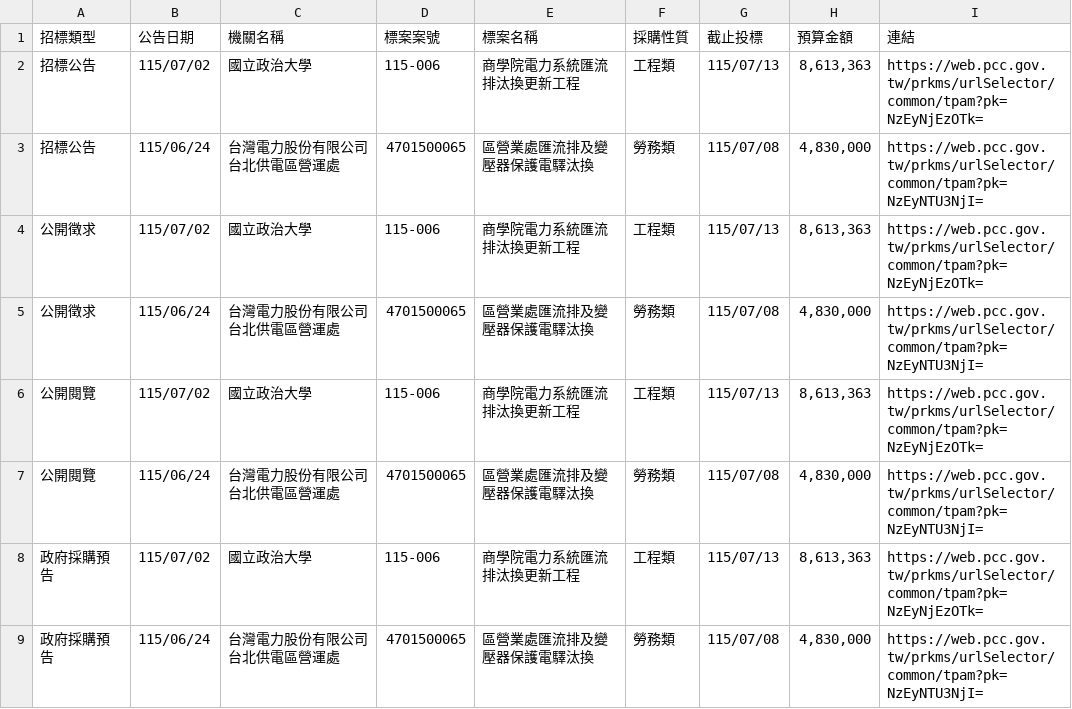
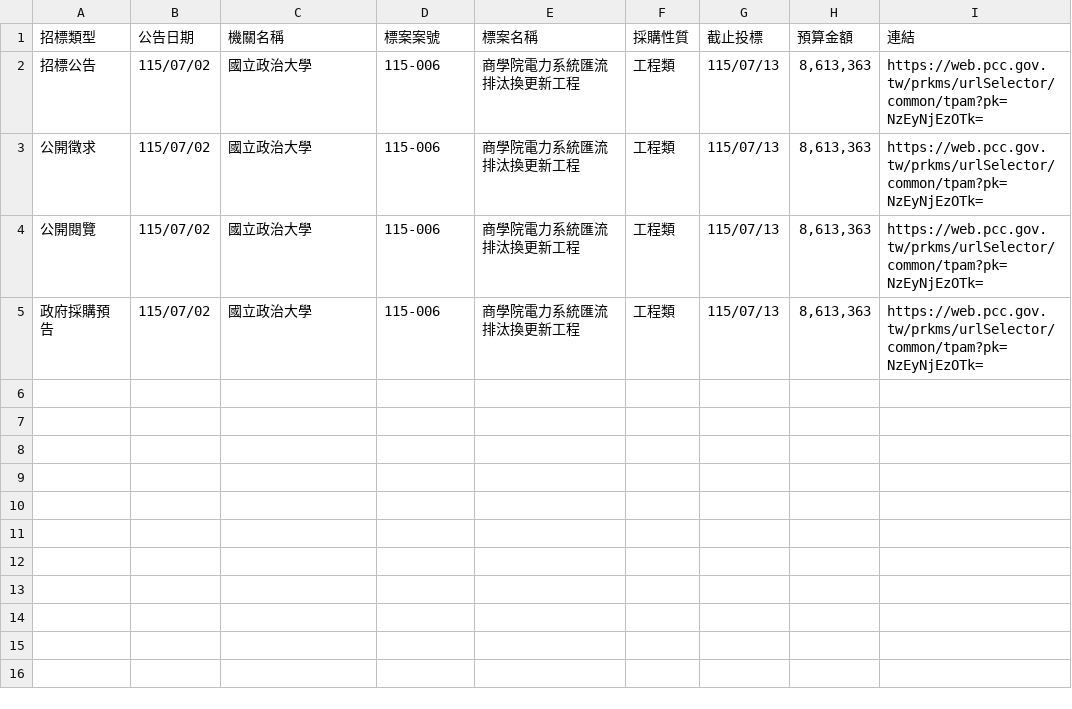
Before and after one commit to one393143/tender-tracker, a CSV file: data/task_1776264175035.csv, drawn as a sheet; the diff names each change by its address in the sheet, - before the commit and + after, or states it on an @@ line.

```diff
--- a/data/task_1776264175035.csv
+++ b/data/task_1776264175035.csv
-row 3: 招標公告 | 115/06/24 | 台灣電力股份有限公司台北供電區營運處 | 4701500065 | 區營業處匯流排及變壓器保護電驛汰換 | 勞務類 | 115/07/08 | 4,830,000 | https://web.pcc.gov.tw/prkms/urlSelector/common/tpam?pk=NzEyNTU3NjI=
-row 5: 公開徵求 | 115/06/24 | 台灣電力股份有限公司台北供電區營運處 | 4701500065 | 區營業處匯流排及變壓器保護電驛汰換 | 勞務類 | 115/07/08 | 4,830,000 | https://web.pcc.gov.tw/prkms/urlSelector/common/tpam?pk=NzEyNTU3NjI=
-row 7: 公開閱覽 | 115/06/24 | 台灣電力股份有限公司台北供電區營運處 | 4701500065 | 區營業處匯流排及變壓器保護電驛汰換 | 勞務類 | 115/07/08 | 4,830,000 | https://web.pcc.gov.tw/prkms/urlSelector/common/tpam?pk=NzEyNTU3NjI=
-row 9: 政府採購預告 | 115/06/24 | 台灣電力股份有限公司台北供電區營運處 | 4701500065 | 區營業處匯流排及變壓器保護電驛汰換 | 勞務類 | 115/07/08 | 4,830,000 | https://web.pcc.gov.tw/prkms/urlSelector/common/tpam?pk=NzEyNTU3NjI=
```
Also changed, not shown: data/task_1776236767182.csv.
